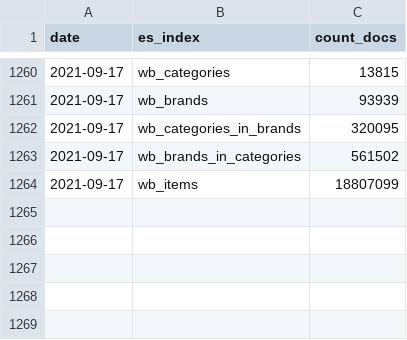
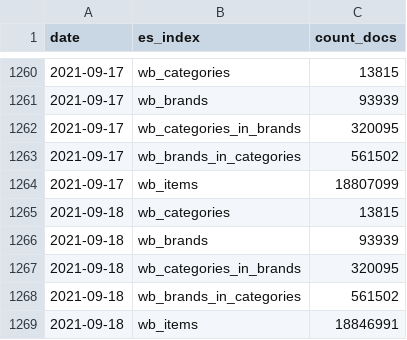
Before and after one commit to rusantsovsv/dashboard_rt, a CSV file: csv_dashboard/index_doc_count.csv, drawn as a sheet; only a part is shown, gaps mark what is left out; the diff names each change by its address in the sheet, - before the commit and + after, or states it on an @@ line.

Commit message:
new csv

```diff
--- a/csv_dashboard/index_doc_count.csv
+++ b/csv_dashboard/index_doc_count.csv
+row 1265: 2021-09-18 | wb_categories | 13815
+row 1266: 2021-09-18 | wb_brands | 93939
+row 1267: 2021-09-18 | wb_categories_in_brands | 320095
+row 1268: 2021-09-18 | wb_brands_in_categories | 561502
+row 1269: 2021-09-18 | wb_items | 18846991
```
